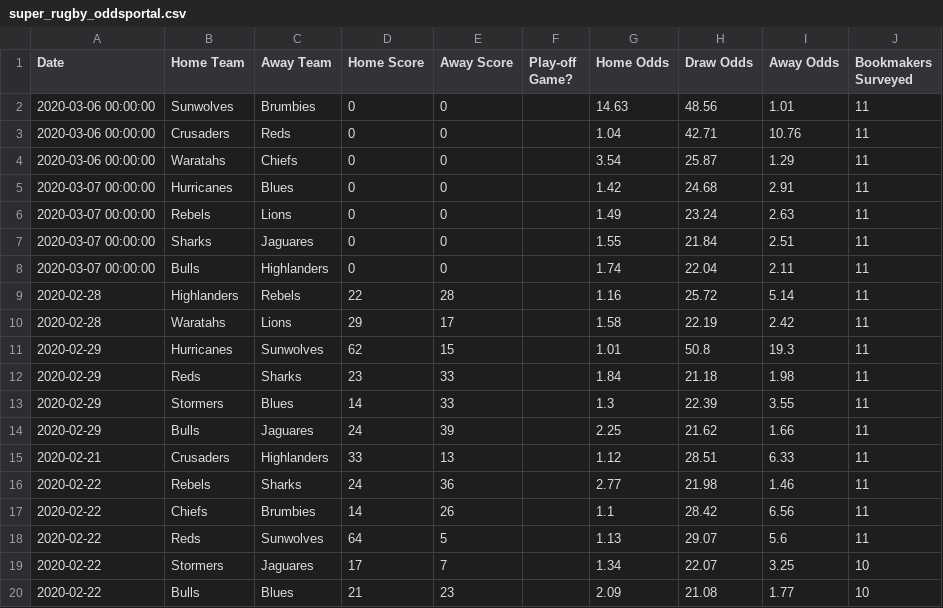
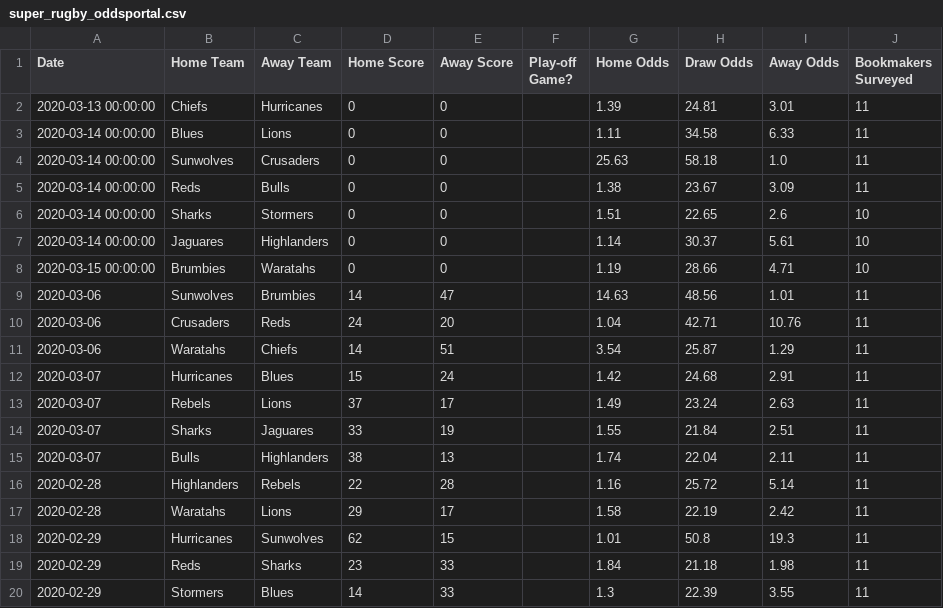
Before and after one commit to kieranbd/superrugby-predictor, a CSV file: data/super_rugby_oddsportal.csv, drawn as a sheet; only a part is shown; the shorter side is filled out with more unchanged rows.

```diff
--- a/data/super_rugby_oddsportal.csv
+++ b/data/super_rugby_oddsportal.csv
@@ -1,9 +1,16 @@
 Date,Home Team,Away Team,Home Score,Away Score,Play-off Game?,Home Odds,Draw Odds,Away Odds,Bookmakers Surveyed
-2020-03-06 00:00:00,Sunwolves,Brumbies,0,0,,14.63,48.56,1.01,11
-2020-03-06 00:00:00,Crusaders,Reds,0,0,,1.04,42.71,10.76,11
-2020-03-06 00:00:00,Waratahs,Chiefs,0,0,,3.54,25.87,1.29,11
-2020-03-07 00:00:00,Hurricanes,Blues,0,0,,1.42,24.68,2.91,11
-2020-03-07 00:00:00,Rebels,Lions,0,0,,1.49,23.24,2.63,11
-2020-03-07 00:00:00,Sharks,Jaguares,0,0,,1.55,21.84,2.51,11
-2020-03-07 00:00:00,Bulls,Highlanders,0,0,,1.74,22.04,2.11,11
+2020-03-13 00:00:00,Chiefs,Hurricanes,0,0,,1.39,24.81,3.01,11
+2020-03-14 00:00:00,Blues,Lions,0,0,,1.11,34.58,6.33,11
+2020-03-14 00:00:00,Sunwolves,Crusaders,0,0,,25.63,58.18,1.0,11
+2020-03-14 00:00:00,Reds,Bulls,0,0,,1.38,23.67,3.09,11
+2020-03-14 00:00:00,Sharks,Stormers,0,0,,1.51,22.65,2.6,10
+2020-03-14 00:00:00,Jaguares,Highlanders,0,0,,1.14,30.37,5.61,10
+2020-03-15 00:00:00,Brumbies,Waratahs,0,0,,1.19,28.66,4.71,10
+2020-03-06,Sunwolves,Brumbies,14,47,,14.63,48.56,1.01,11
+2020-03-06,Crusaders,Reds,24,20,,1.04,42.71,10.76,11
+2020-03-06,Waratahs,Chiefs,14,51,,3.54,25.87,1.29,11
+2020-03-07,Hurricanes,Blues,15,24,,1.42,24.68,2.91,11
+2020-03-07,Rebels,Lions,37,17,,1.49,23.24,2.63,11
+2020-03-07,Sharks,Jaguares,33,19,,1.55,21.84,2.51,11
+2020-03-07,Bulls,Highlanders,38,13,,1.74,22.04,2.11,11
 2020-02-28,Highlanders,Rebels,22,28,,1.16,25.72,5.14,11
```
Also changed, not shown: 2 other files.
